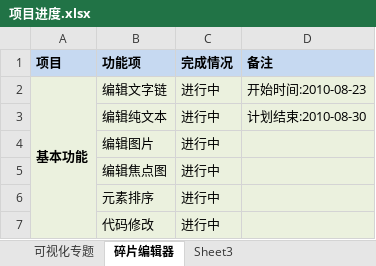
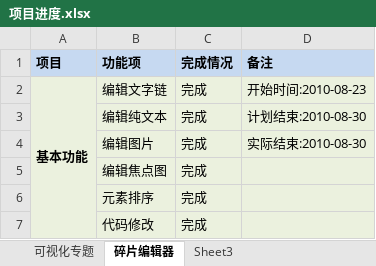
Before and after one commit to uedsc/coyoeden, an Excel workbook: docs/cms5/项目进度.xlsx, sheet 碎片编辑器, drawn as a sheet; values as stored, in another font and other column widths than the file's, no borders; the diff names each change by its address in the sheet, - before the commit and + after, or states it on an @@ line.

```diff
--- a/docs/cms5/项目进度.xlsx (sheet 碎片编辑器)
+++ b/docs/cms5/项目进度.xlsx (sheet 碎片编辑器)
-C2:C7 (完成情况): 进行中
+C2:C7 (完成情况): 完成
-D4 (备注): (empty)
+D4 (备注): 实际结束:2010-08-30
```
Also changed, not shown: sheet 可视化专题.
